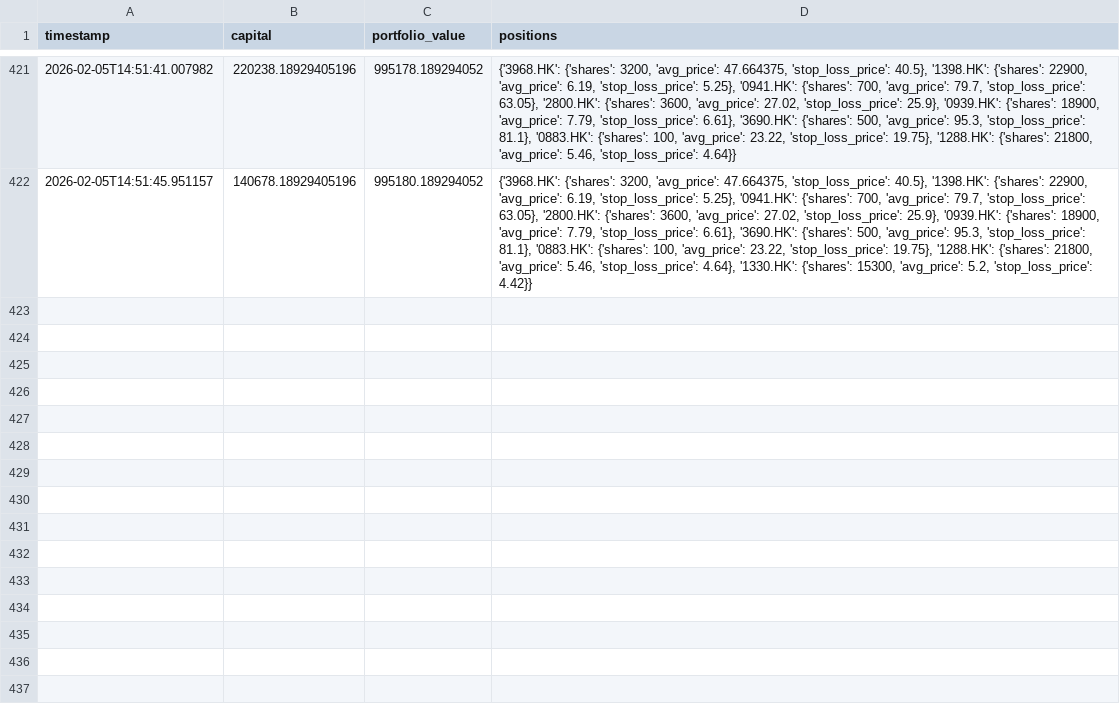
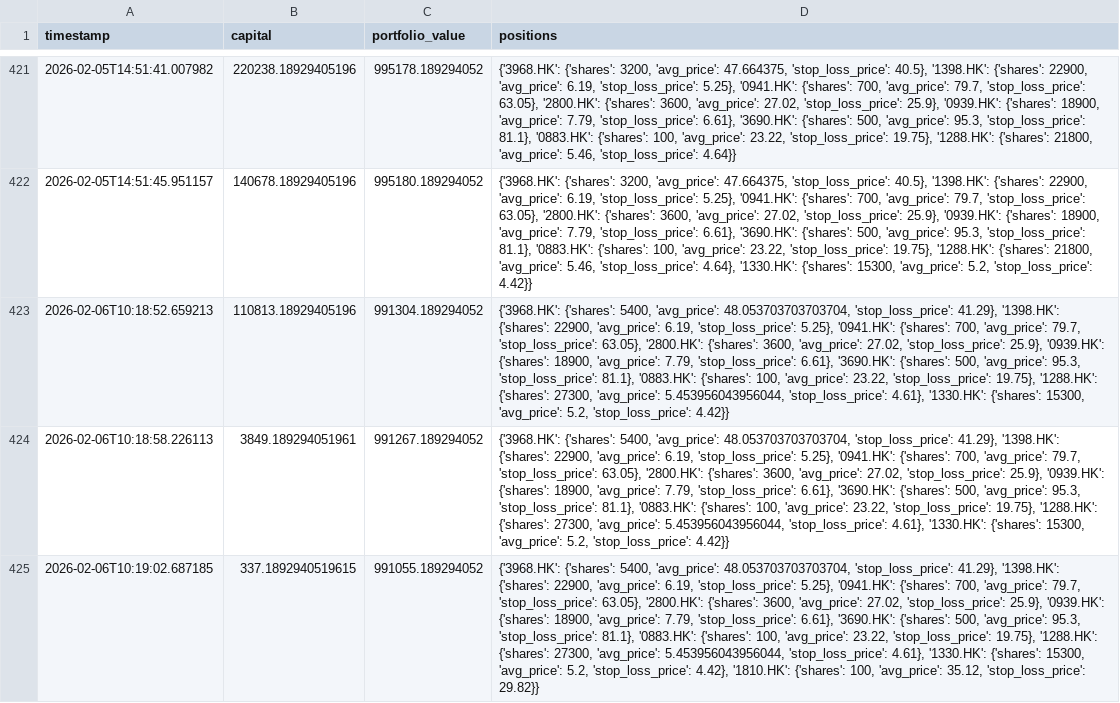
Before and after one commit to wonglaitung/fortune, a CSV file: data/simulation_portfolio.csv, drawn as a sheet; only a part is shown, gaps mark what is left out; the diff names each change by its address in the sheet, - before the commit and + after, or states it on an @@ line.

Commit message:
Update data files on 2026-02-06 10:30:02

```diff
--- a/data/simulation_portfolio.csv
+++ b/data/simulation_portfolio.csv
+row 423: 2026-02-06T10:18:52.659213 | 110813.18929405196 | 991304.189294052 | {'3968.HK': {'shares': 5400, 'avg_price': 48.053703703703704, 'stop_loss_price': 41.29}, '1398.HK': {'shares': 22900, 'avg_price': 6.19, 'stop_loss_price': 5.25}, '0941.HK': {'shares': 700, 'avg_price': 79.7, 'stop_loss_price': 63.05}, '2800.HK': {'shares': 3600, 'avg_price': 27.02, 'stop_loss_price': 25.9}, '0939.HK': {'shares': 18900, 'avg_price': 7.79, 'stop_loss_price': 6.61}, '3690.HK': {'shares': 500, 'avg_price': 95.3, 'stop_loss_price': 81.1}, '0883.HK': {'shares': 100, 'avg_price': 23.22, 'stop_loss_price': 19.75}, '1288.HK': {'shares': 27300, 'avg_price': 5.453956043956044, 'stop_loss_price': 4.61}, '1330.HK': {'shares': 15300, 'avg_price': 5.2, 'stop_loss_price': 4.42}}
+row 424: 2026-02-06T10:18:58.226113 | 3849.189294051961 | 991267.189294052 | {'3968.HK': {'shares': 5400, 'avg_price': 48.053703703703704, 'stop_loss_price': 41.29}, '1398.HK': {'shares': 22900, 'avg_price': 6.19, 'stop_loss_price': 5.25}, '0941.HK': {'shares': 700, 'avg_price': 79.7, 'stop_loss_price': 63.05}, '2800.HK': {'shares': 3600, 'avg_price': 27.02, 'stop_loss_price': 25.9}, '0939.HK': {'shares': 18900, 'avg_price': 7.79, 'stop_loss_price': 6.61}, '3690.HK': {'shares': 500, 'avg_price': 95.3, 'stop_loss_price': 81.1}, '0883.HK': {'shares': 100, 'avg_price': 23.22, 'stop_loss_price': 19.75}, '1288.HK': {'shares': 27300, 'avg_price': 5.453956043956044, 'stop_loss_price': 4.61}, '1330.HK': {'shares': 15300, 'avg_price': 5.2, 'stop_loss_price': 4.42}}
+row 425: 2026-02-06T10:19:02.687185 | 337.1892940519615 | 991055.189294052 | {'3968.HK': {'shares': 5400, 'avg_price': 48.053703703703704, 'stop_loss_price': 41.29}, '1398.HK': {'shares': 22900, 'avg_price': 6.19, 'stop_loss_price': 5.25}, '0941.HK': {'shares': 700, 'avg_price': 79.7, 'stop_loss_price': 63.05}, '2800.HK': {'shares': 3600, 'avg_price': 27.02, 'stop_loss_price': 25.9}, '0939.HK': {'shares': 18900, 'avg_price': 7.79, 'stop_loss_price': 6.61}, '3690.HK': {'shares': 500, 'avg_price': 95.3, 'stop_loss_price': 81.1}, '0883.HK': {'shares': 100, 'avg_price': 23.22, 'stop_loss_price': 19.75}, '1288.HK': {'shares': 27300, 'avg_price': 5.453956043956044, 'stop_loss_price': 4.61}, '1330.HK': {'shares': 15300, 'avg_price': 5.2, 'stop_loss_price': 4.42}, '1810.HK': {'shares': 100, 'avg_price': 35.12, 'stop_loss_price': 29.82}}
```
Also changed, not shown: data/simulation_transactions.csv, 2 other files.
